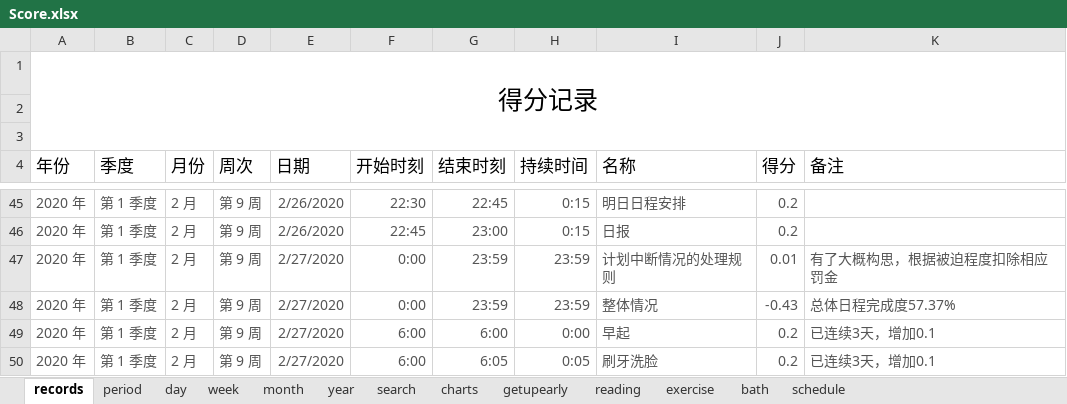
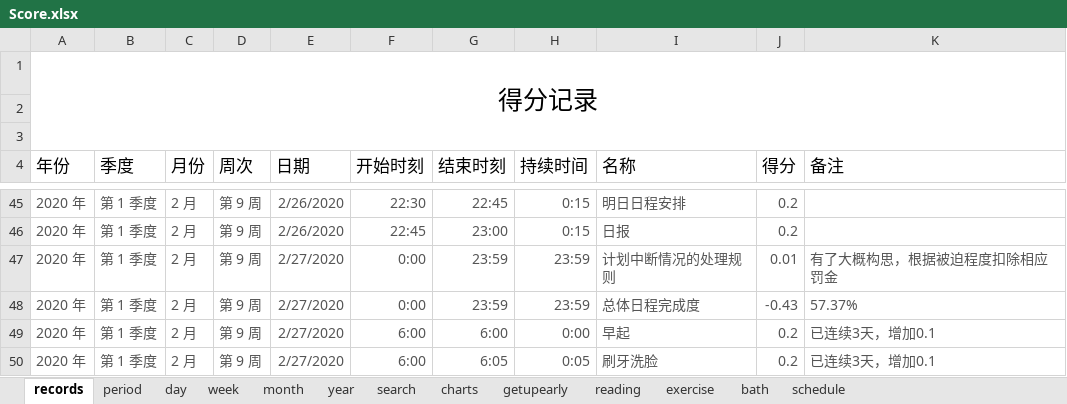
Before and after one commit to Gzhennaxia/Gzhennaxia.github.io, an Excel workbook: source/excel/Score.xlsx, sheet records, drawn as a sheet; only a part is shown, gaps mark what is left out; values as stored, in another font and other column widths than the file's, no borders; table styles not drawn; the diff covers the shown part only; the diff names each change by its address in the sheet, - before the commit and + after, or states it on an @@ line.

```diff
--- a/source/excel/Score.xlsx (sheet records)
+++ b/source/excel/Score.xlsx (sheet records)
-I48 (名称): 整体情况
+I48 (名称): 总体日程完成度
-K48 (备注): 总体日程完成度57.37%
+K48 (备注): 57.37%
```
Also changed, not shown: 16 added rows and 3 edited cells elsewhere in this sheet, sheet period, sheet day, sheet bath, sheet schedule, sheet exercise, sheet reading, 1 more sheet, formulas that keep their value, charts or pictures, 5 other files.
